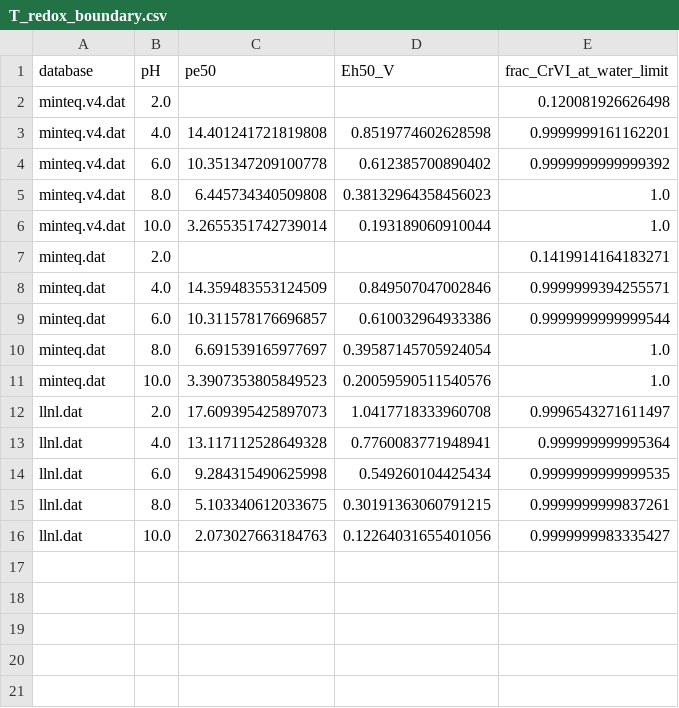
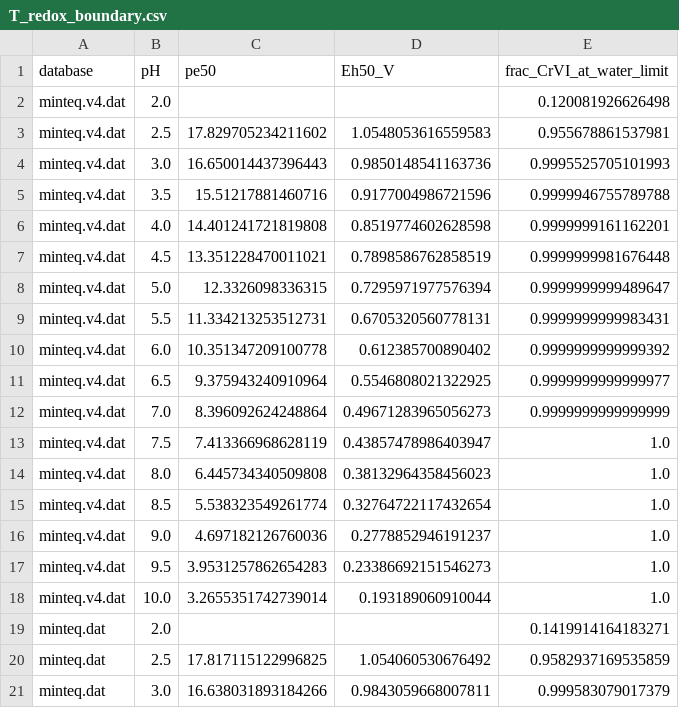
Before and after one commit to karthice1/adsorption, a CSV file: cassia/results/v2/T_redox_boundary.csv, drawn as a sheet; only a part is shown; the shorter side is filled out with more unchanged rows; the diff covers the shown part only; the diff names each change by its address in the sheet, - before the commit and + after, or states it on an @@ line.

```diff
--- a/cassia/results/v2/T_redox_boundary.csv
+++ b/cassia/results/v2/T_redox_boundary.csv
+row 3: minteq.v4.dat | 2.5 | 17.829705234211602 | 1.0548053616559583 | 0.955678861537981
+row 4: minteq.v4.dat | 3.0 | 16.650014437396443 | 0.9850148541163736 | 0.9995525705101993
+row 5: minteq.v4.dat | 3.5 | 15.51217881460716 | 0.9177004986721596 | 0.9999946755789788
+row 7: minteq.v4.dat | 4.5 | 13.351228470011021 | 0.7898586762858519 | 0.9999999981676448
+row 8: minteq.v4.dat | 5.0 | 12.3326098336315 | 0.7295971977576394 | 0.9999999999489647
+row 9: minteq.v4.dat | 5.5 | 11.334213253512731 | 0.6705320560778131 | 0.9999999999983431
+row 11: minteq.v4.dat | 6.5 | 9.375943240910964 | 0.5546808021322925 | 0.9999999999999977
+row 12: minteq.v4.dat | 7.0 | 8.396092624248864 | 0.49671283965056273 | 0.9999999999999999
+row 13: minteq.v4.dat | 7.5 | 7.413366968628119 | 0.43857478986403947 | 1.0
+row 15: minteq.v4.dat | 8.5 | 5.538323549261774 | 0.32764722117432654 | 1.0
+row 16: minteq.v4.dat | 9.0 | 4.697182126760036 | 0.2778852946191237 | 1.0
+row 17: minteq.v4.dat | 9.5 | 3.9531257862654283 | 0.23386692151546273 | 1.0
+row 20: minteq.dat | 2.5 | 17.817115122996825 | 1.054060530676492 | 0.9582937169535859
+row 21: minteq.dat | 3.0 | 16.638031893184266 | 0.9843059668007811 | 0.999583079017379
```
Also changed, not shown: 22 added rows elsewhere in this file, cassia/data/study_registry.csv, cassia/results/v2/design_outcomes.csv, 29 other files.
